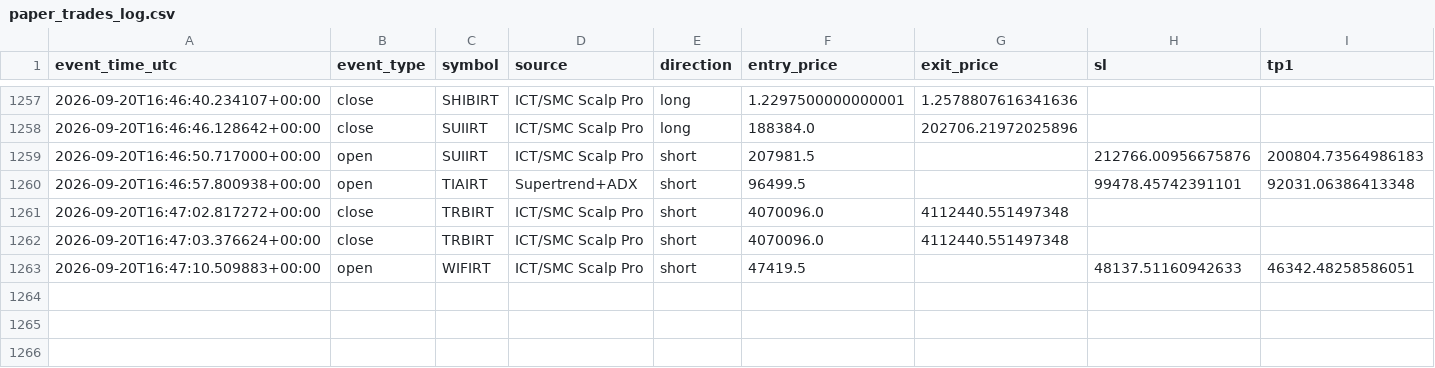
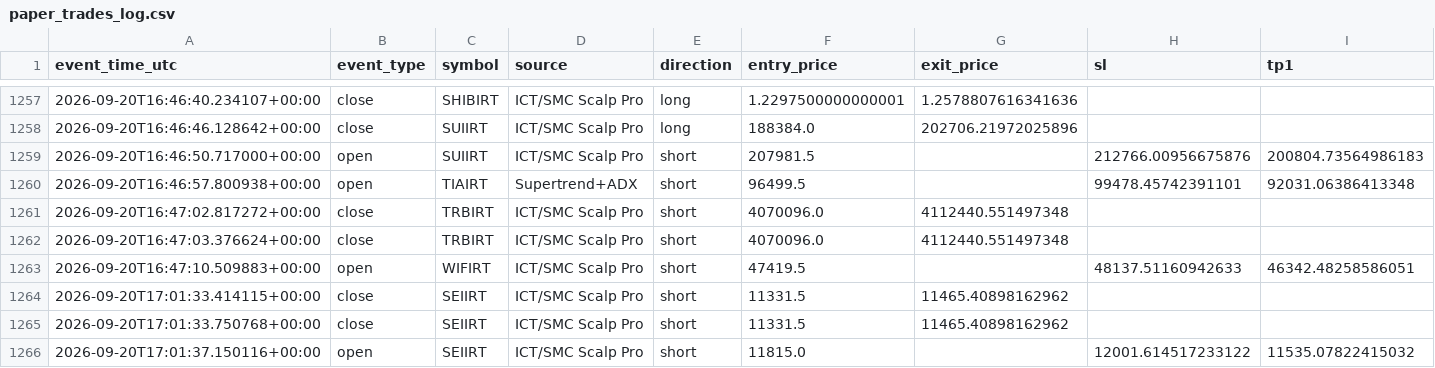
Before and after one commit to amirtorofi-sketch/abdeal-live-trading, a CSV file: bot1_live/paper_trades_log.csv, drawn as a sheet; only a part is shown, gaps mark what is left out; rows hold the shown columns only; the diff names each change by its address in the sheet, - before the commit and + after, or states it on an @@ line.

Commit message:
update bot1 state/paper log [skip ci]

```diff
--- a/bot1_live/paper_trades_log.csv
+++ b/bot1_live/paper_trades_log.csv
+row 1264: 2026-09-20T17:01:33.414115+00:00 | close | SEIIRT | ICT/SMC Scalp Pro | short | 11331.5 | 11465.40898162962
+row 1265: 2026-09-20T17:01:33.750768+00:00 | close | SEIIRT | ICT/SMC Scalp Pro | short | 11331.5 | 11465.40898162962
+row 1266: 2026-09-20T17:01:37.150116+00:00 | open | SEIIRT | ICT/SMC Scalp Pro | short | 11815.0 |  | 12001.614517233122 | 11535.07822415032
```
Also changed, not shown: 1 other file.
